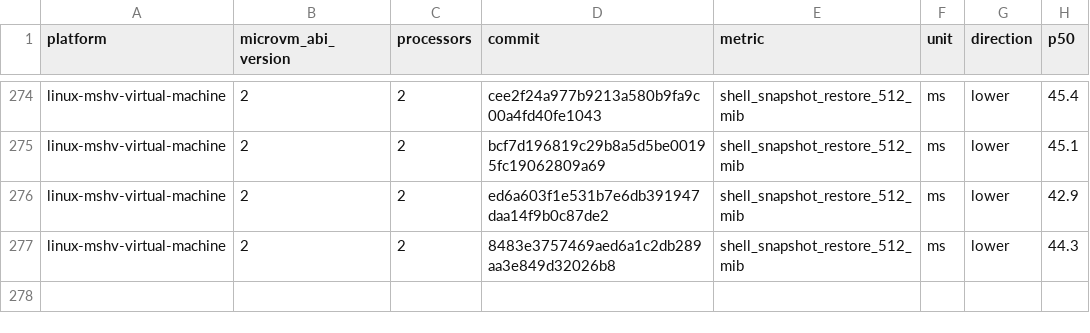
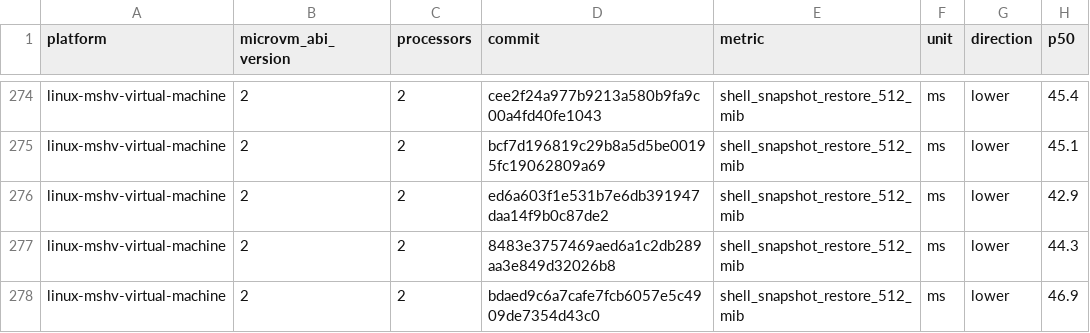
Before and after one commit to Jbansal2/nvx, a CSV file: data/linux-mshv-virtual-machine-microvm-v2-2vcpu.csv, drawn as a sheet; only a part is shown, gaps mark what is left out.

```diff
--- a/data/linux-mshv-virtual-machine-microvm-v2-2vcpu.csv
+++ b/data/linux-mshv-virtual-machine-microvm-v2-2vcpu.csv
@@ -277 +277,2 @@ linux-mshv-virtual-machine,2,2,ed6a603f1e531b7e6db391947daa14f9b0c87de2,shell_sn
 linux-mshv-virtual-machine,2,2,8483e3757469aed6a1c2db289aa3e849d32026b8,shell_snapshot_restore_512_mib,ms,lower,44.3
+linux-mshv-virtual-machine,2,2,bdaed9c6a7cafe7fcb6057e5c4909de7354d43c0,shell_snapshot_restore_512_mib,ms,lower,46.9
```
Also changed, not shown: data/linux-mshv-virtual-machine-microvm-v2-4vcpu.csv, data/linux-mshv-virtual-machine-microvm-v2-8vcpu.csv, 9 other files.
